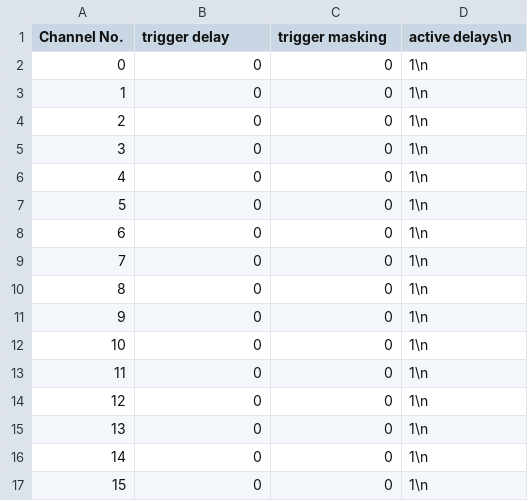
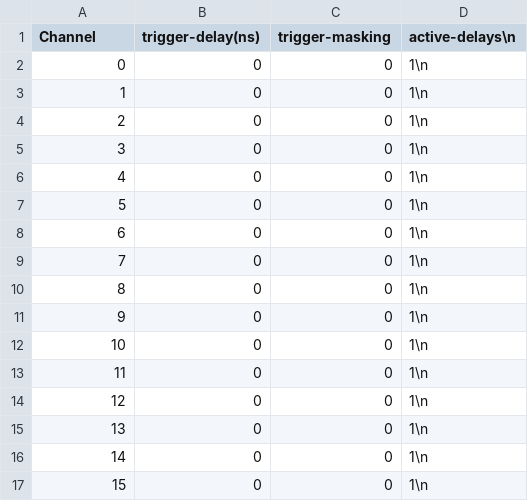
Before and after one commit to ara-software/AraSim, a CSV file: data/trigger/delays_masking_custom.csv, drawn as a sheet.

Commit message:
Corrected header line in delays_masking_custom.csv

```diff
--- a/data/trigger/delays_masking_custom.csv
+++ b/data/trigger/delays_masking_custom.csv
@@ -1,2 +1,2 @@
-Channel No.,trigger delay,trigger masking,active delays\n
+Channel,trigger-delay(ns),trigger-masking,active-delays\n
 0,0,0,1\n
```
